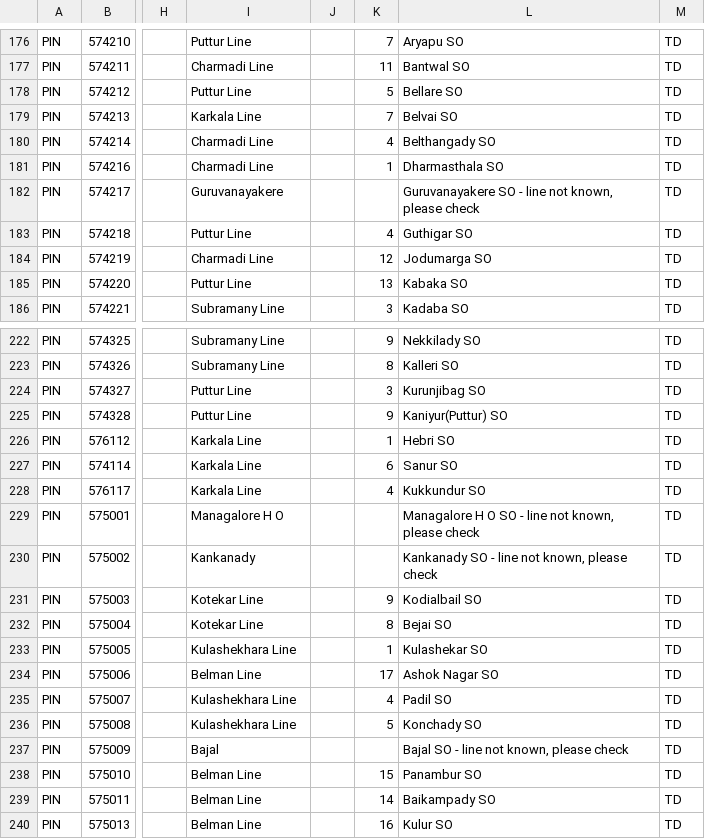
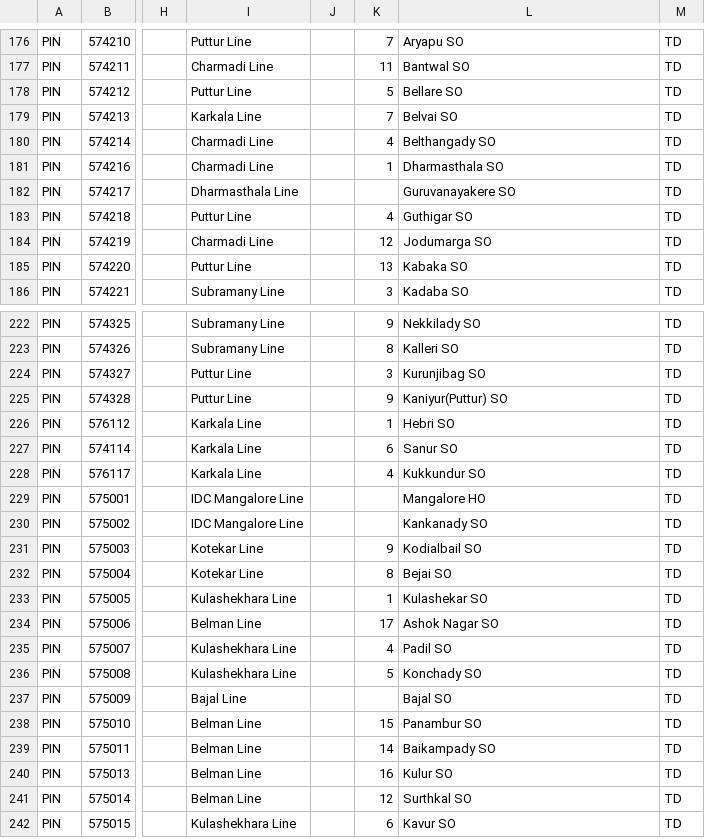
Before and after one commit to maheshraikg/po-sorting, a CSV file: assets/schemes/mangaluru_default.csv, drawn as a sheet; only a part is shown, gaps mark what is left out; the shorter side is filled out with more unchanged rows; the diff names each change by its address in the sheet, - before the commit and + after, or states it on an @@ line.

```diff
--- a/assets/schemes/mangaluru_default.csv
+++ b/assets/schemes/mangaluru_default.csv
-I182: Guruvanayakere
+I182: Dharmasthala Line
-L182: Guruvanayakere SO - line not known, please check
+L182: Guruvanayakere SO
-I229: Managalore H O
+I229: IDC Mangalore Line
-L229: Managalore H O SO - line not known, please check
+L229: Mangalore HO
-I230: Kankanady
+I230: IDC Mangalore Line
-L230: Kankanady SO - line not known, please check
+L230: Kankanady SO
-I237: Bajal
+I237: Bajal Line
-L237: Bajal SO - line not known, please check
+L237: Bajal SO
```
